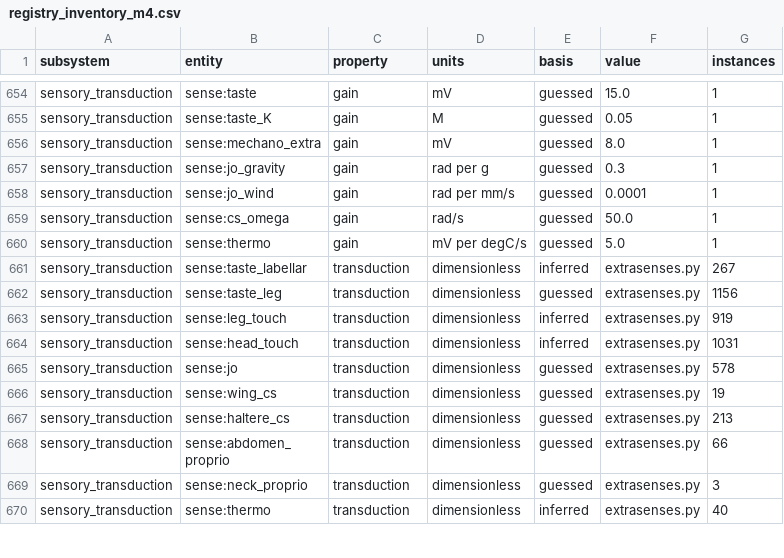
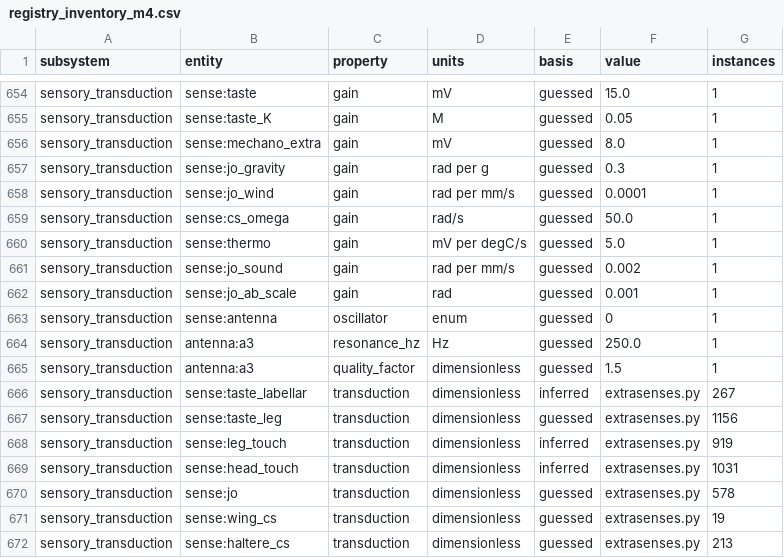
Before and after one commit to bengreff/fly-emulation, a CSV file: data/model/registry_inventory_m4.csv, drawn as a sheet; only a part is shown, gaps mark what is left out; the shorter side is filled out with more unchanged rows; the diff names each change by its address in the sheet, - before the commit and + after, or states it on an @@ line.

```diff
--- a/data/model/registry_inventory_m4.csv
+++ b/data/model/registry_inventory_m4.csv
+row 661: sensory_transduction | sense:jo_sound | gain | rad per mm/s | guessed | 0.002 | 1
+row 662: sensory_transduction | sense:jo_ab_scale | gain | rad | guessed | 0.001 | 1
+row 663: sensory_transduction | sense:antenna | oscillator | enum | guessed | 0 | 1
+row 664: sensory_transduction | antenna:a3 | resonance_hz | Hz | guessed | 250.0 | 1
+row 665: sensory_transduction | antenna:a3 | quality_factor | dimensionless | guessed | 1.5 | 1
```
Also changed, not shown: data/model/parameters.csv, data/model/structural_keys.csv, 4 other files.
